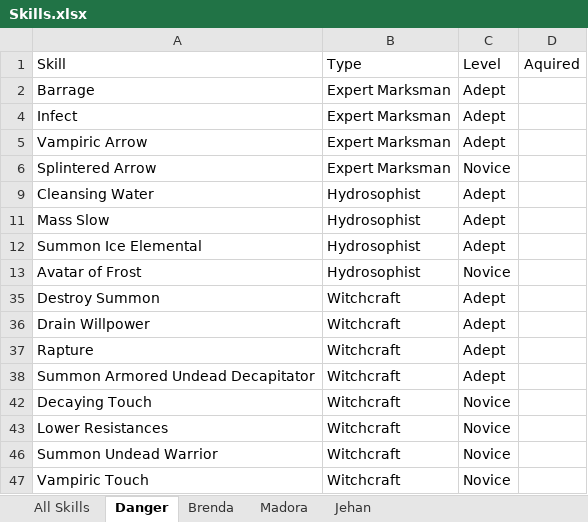
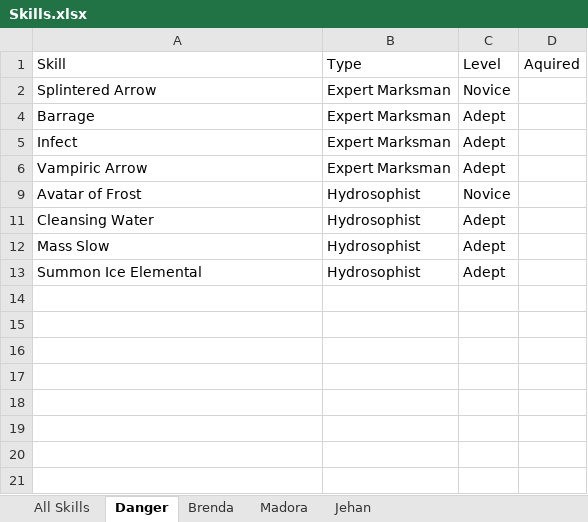
Before and after one commit to jerturowetz/notes, an Excel workbook: divinity/Skills.xlsx, sheet Danger, drawn as a sheet; values as stored, in another font and other column widths than the file's, no borders; table styles not drawn; removed rows and columns are numbered as before the commit, all else as after; the diff names each change by its address in the sheet, - before the commit and + after, or states it on an @@ line.

```diff
--- a/divinity/Skills.xlsx (sheet Danger)
+++ b/divinity/Skills.xlsx (sheet Danger)
@@ row 6 moved to row 2: Splintered Arrow @@
@@ row 13 moved to row 9: Avatar of Frost @@
-row 35: Destroy Summon | Witchcraft | Adept
-row 36: Drain Willpower | Witchcraft | Adept
@@ row 37 hidden: Rapture | Witchcraft | Adept @@
@@ row 38 hidden: Summon Armored Undead Decapitator | Witchcraft | Adept @@
-row 42: Decaying Touch | Witchcraft | Novice
-row 43: Lower Resistances | Witchcraft | Novice
@@ row 46 hidden: Summon Undead Warrior | Witchcraft | Novice @@
-row 47: Vampiric Touch | Witchcraft | Novice
```
Also changed, not shown: sheet Jehan, sheet Madora, hidden cells.
